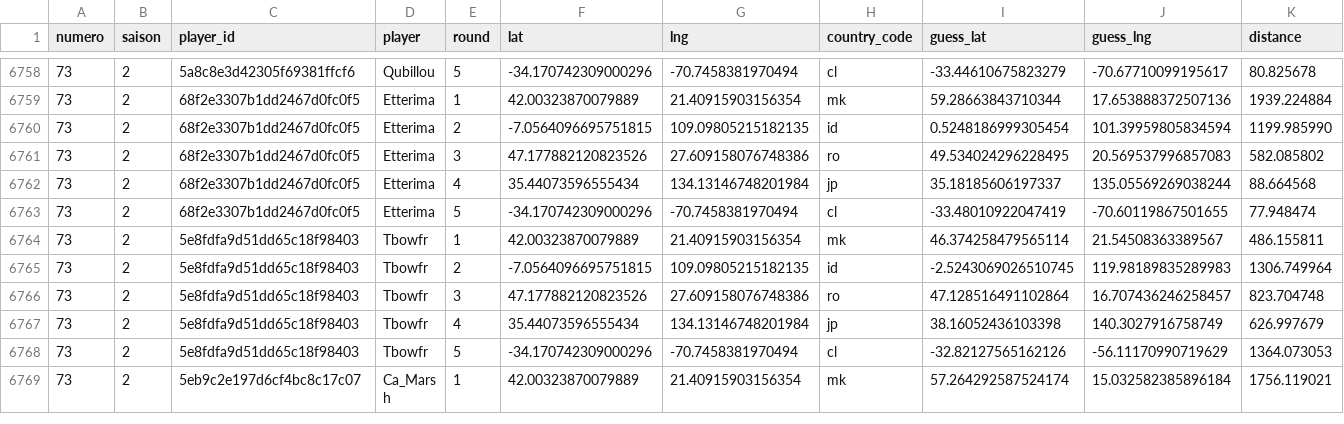
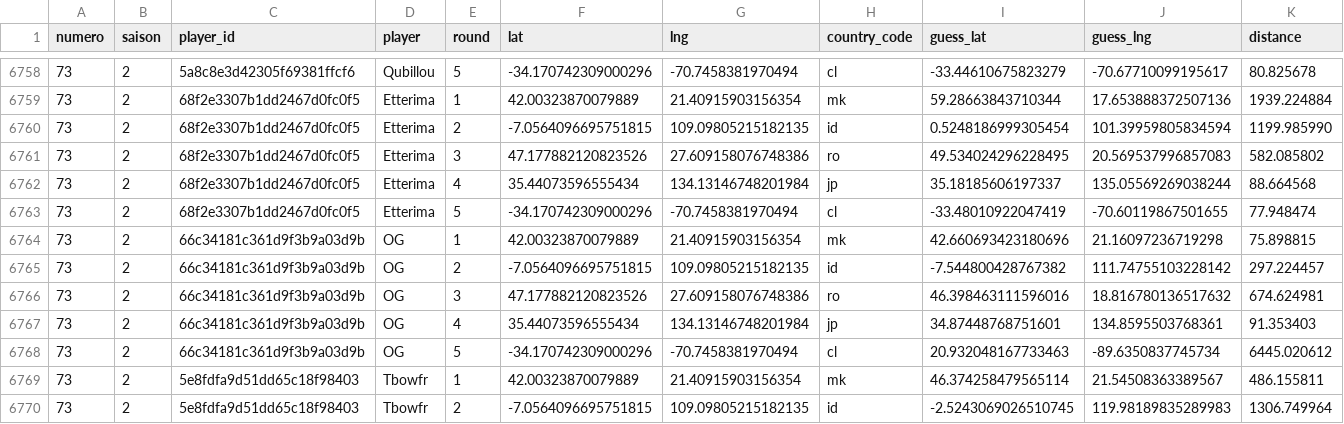
Before and after one commit to ComteUnderscoreL/geostats, a TSV file: data/rounds.tsv, drawn as a sheet; only a part is shown, gaps mark what is left out; the shorter side is filled out with more unchanged rows; the diff names each change by its address in the sheet, - before the commit and + after, or states it on an @@ line.

```diff
--- a/data/rounds.tsv
+++ b/data/rounds.tsv
+row 6764: 73 | 2 | 66c34181c361d9f3b9a03d9b | OG | 1 | 42.00323870079889 | 21.40915903156354 | mk | 42.660693423180696 | 21.16097236719298 | 75.898815
+row 6765: 73 | 2 | 66c34181c361d9f3b9a03d9b | OG | 2 | -7.0564096695751815 | 109.09805215182135 | id | -7.544800428767382 | 111.74755103228142 | 297.224457
+row 6766: 73 | 2 | 66c34181c361d9f3b9a03d9b | OG | 3 | 47.177882120823526 | 27.609158076748386 | ro | 46.398463111596016 | 18.816780136517632 | 674.624981
+row 6767: 73 | 2 | 66c34181c361d9f3b9a03d9b | OG | 4 | 35.44073596555434 | 134.13146748201984 | jp | 34.87448768751601 | 134.8595503768361 | 91.353403
+row 6768: 73 | 2 | 66c34181c361d9f3b9a03d9b | OG | 5 | -34.170742309000296 | -70.7458381970494 | cl | 20.932048167733463 | -89.6350837745734 | 6445.020612
```
Also changed, not shown: data/totals.tsv.
